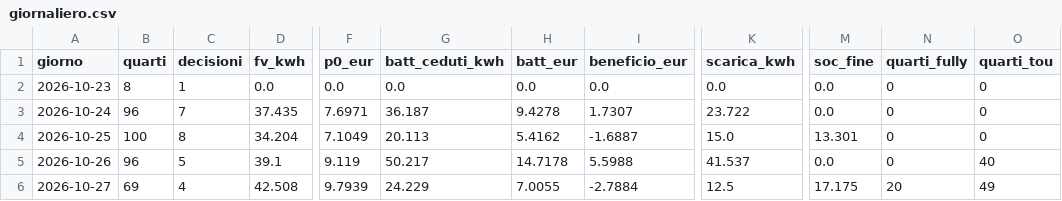
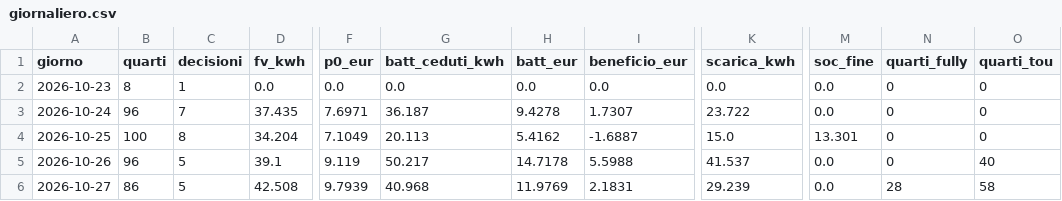
Before and after one commit to paolofontanacn-code/ems-dati, a CSV file: cessione/live/giornaliero.csv, drawn as a sheet; only a part is shown, gaps mark what is left out; the diff names each change by its address in the sheet, - before the commit and + after, or states it on an @@ line.

```diff
--- a/cessione/live/giornaliero.csv
+++ b/cessione/live/giornaliero.csv
-B6 (quarti): 69
+B6 (quarti): 86
-C6 (decisioni): 4
+C6 (decisioni): 5
-G6 (batt_ceduti_kwh): 24.229
+G6 (batt_ceduti_kwh): 40.968
-H6 (batt_eur): 7.0055
+H6 (batt_eur): 11.9769
-I6 (beneficio_eur): -2.7884
+I6 (beneficio_eur): 2.1831
-K6 (scarica_kwh): 12.5
+K6 (scarica_kwh): 29.239
-M6 (soc_fine): 17.175
+M6 (soc_fine): 0.0
-N6 (quarti_fully): 20
+N6 (quarti_fully): 28
-O6 (quarti_tou): 49
+O6 (quarti_tou): 58
```
Also changed, not shown: pannello/diagnosi_rete.csv, 21 other files.
